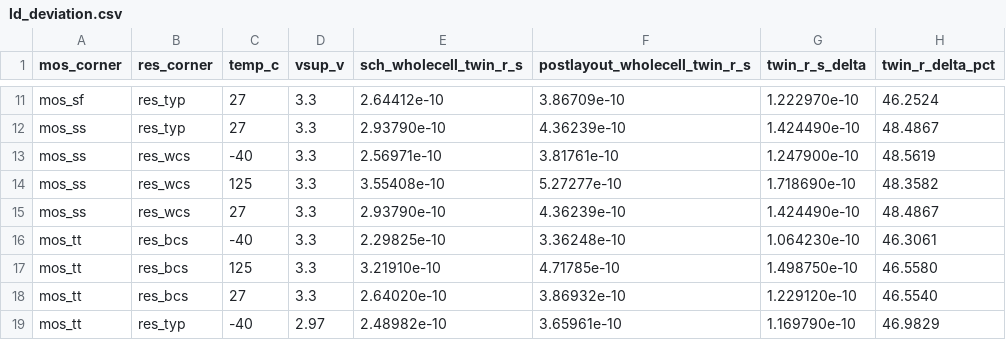
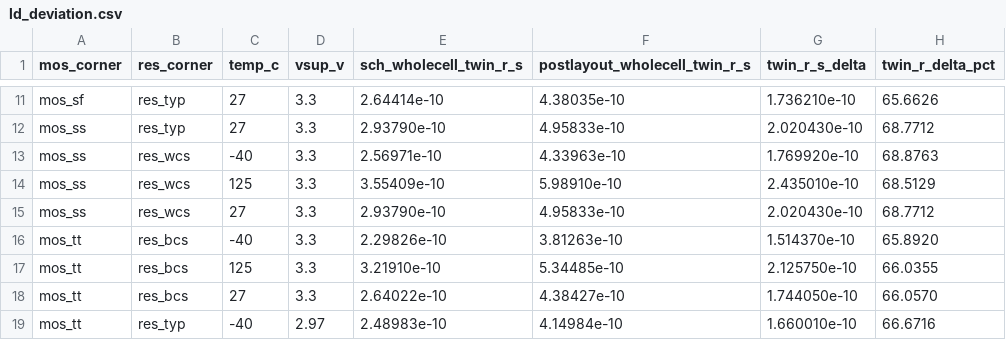
Before and after one commit to 2AMLogic/sg13g2-pll, a CSV file: sim/sg13cmos5l-postlayout-pex-pvt/corners/ld_deviation.csv, drawn as a sheet; only a part is shown, gaps mark what is left out; the diff covers the shown part only; the diff names each change by its address in the sheet, - before the commit and + after, or states it on an @@ line.

```diff
--- a/sim/sg13cmos5l-postlayout-pex-pvt/corners/ld_deviation.csv
+++ b/sim/sg13cmos5l-postlayout-pex-pvt/corners/ld_deviation.csv
-E11 (sch_wholecell_twin_r_s): 2.64412e-10
+E11 (sch_wholecell_twin_r_s): 2.64414e-10
-F11 (postlayout_wholecell_twin_r_s): 3.86709e-10
+F11 (postlayout_wholecell_twin_r_s): 4.38035e-10
-G11 (twin_r_s_delta): 1.222970e-10
+G11 (twin_r_s_delta): 1.736210e-10
-H11 (twin_r_delta_pct): 46.2524
+H11 (twin_r_delta_pct): 65.6626
-F12 (postlayout_wholecell_twin_r_s): 4.36239e-10
+F12 (postlayout_wholecell_twin_r_s): 4.95833e-10
-G12 (twin_r_s_delta): 1.424490e-10
+G12 (twin_r_s_delta): 2.020430e-10
-H12 (twin_r_delta_pct): 48.4867
+H12 (twin_r_delta_pct): 68.7712
-F13 (postlayout_wholecell_twin_r_s): 3.81761e-10
+F13 (postlayout_wholecell_twin_r_s): 4.33963e-10
-G13 (twin_r_s_delta): 1.247900e-10
+G13 (twin_r_s_delta): 1.769920e-10
-H13 (twin_r_delta_pct): 48.5619
+H13 (twin_r_delta_pct): 68.8763
-E14 (sch_wholecell_twin_r_s): 3.55408e-10
+E14 (sch_wholecell_twin_r_s): 3.55409e-10
-F14 (postlayout_wholecell_twin_r_s): 5.27277e-10
+F14 (postlayout_wholecell_twin_r_s): 5.98910e-10
-G14 (twin_r_s_delta): 1.718690e-10
+G14 (twin_r_s_delta): 2.435010e-10
-H14 (twin_r_delta_pct): 48.3582
+H14 (twin_r_delta_pct): 68.5129
-F15 (postlayout_wholecell_twin_r_s): 4.36239e-10
+F15 (postlayout_wholecell_twin_r_s): 4.95833e-10
-G15 (twin_r_s_delta): 1.424490e-10
+G15 (twin_r_s_delta): 2.020430e-10
-H15 (twin_r_delta_pct): 48.4867
+H15 (twin_r_delta_pct): 68.7712
-E16 (sch_wholecell_twin_r_s): 2.29825e-10
+E16 (sch_wholecell_twin_r_s): 2.29826e-10
-F16 (postlayout_wholecell_twin_r_s): 3.36248e-10
+F16 (postlayout_wholecell_twin_r_s): 3.81263e-10
-G16 (twin_r_s_delta): 1.064230e-10
+G16 (twin_r_s_delta): 1.514370e-10
-H16 (twin_r_delta_pct): 46.3061
+H16 (twin_r_delta_pct): 65.8920
-F17 (postlayout_wholecell_twin_r_s): 4.71785e-10
+F17 (postlayout_wholecell_twin_r_s): 5.34485e-10
-G17 (twin_r_s_delta): 1.498750e-10
+G17 (twin_r_s_delta): 2.125750e-10
-H17 (twin_r_delta_pct): 46.5580
+H17 (twin_r_delta_pct): 66.0355
-E18 (sch_wholecell_twin_r_s): 2.64020e-10
+E18 (sch_wholecell_twin_r_s): 2.64022e-10
-F18 (postlayout_wholecell_twin_r_s): 3.86932e-10
+F18 (postlayout_wholecell_twin_r_s): 4.38427e-10
-G18 (twin_r_s_delta): 1.229120e-10
+G18 (twin_r_s_delta): 1.744050e-10
-H18 (twin_r_delta_pct): 46.5540
+H18 (twin_r_delta_pct): 66.0570
-E19 (sch_wholecell_twin_r_s): 2.48982e-10
+E19 (sch_wholecell_twin_r_s): 2.48983e-10
-F19 (postlayout_wholecell_twin_r_s): 3.65961e-10
+F19 (postlayout_wholecell_twin_r_s): 4.14984e-10
-G19 (twin_r_s_delta): 1.169790e-10
+G19 (twin_r_s_delta): 1.660010e-10
-H19 (twin_r_delta_pct): 46.9829
+H19 (twin_r_delta_pct): 66.6716
```
Also changed, not shown: 76 edited cells elsewhere in this file, sim/sg13cmos5l-postlayout-pex-pvt/corners/ld_ladder.csv, sim/sg13cmos5l-postlayout-pex-pvt/corners/ld_ladder_raw.csv, 6 other files.
